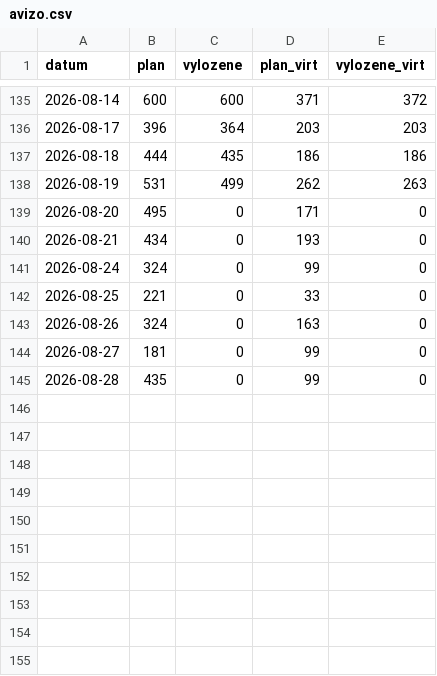
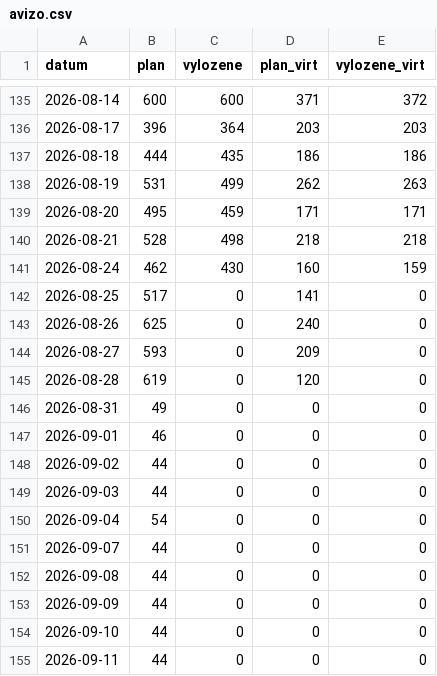
Before and after one commit to Temporary-Permanent-Fix/PREDICTION, a CSV file: public/data/SKLC3/avizo.csv, drawn as a sheet; only a part is shown, gaps mark what is left out.

Commit message:
[SKLC3] data: import avizo (GB.xlsx) – prepis

```diff
--- a/public/data/SKLC3/avizo.csv
+++ b/public/data/SKLC3/avizo.csv
@@ -138,8 +138,18 @@ datum,plan,vylozene,plan_virt,vylozene_virt
 2026-08-19,531,499,262,263
-2026-08-20,495,0,171,0
-2026-08-21,434,0,193,0
-2026-08-24,324,0,99,0
-2026-08-25,221,0,33,0
-2026-08-26,324,0,163,0
-2026-08-27,181,0,99,0
-2026-08-28,435,0,99,0
+2026-08-20,495,459,171,171
+2026-08-21,528,498,218,218
+2026-08-24,462,430,160,159
+2026-08-25,517,0,141,0
+2026-08-26,625,0,240,0
+2026-08-27,593,0,209,0
+2026-08-28,619,0,120,0
+2026-08-31,49,0,0,0
+2026-09-01,46,0,0,0
+2026-09-02,44,0,0,0
+2026-09-03,44,0,0,0
+2026-09-04,54,0,0,0
+2026-09-07,44,0,0,0
+2026-09-08,44,0,0,0
+2026-09-09,44,0,0,0
+2026-09-10,44,0,0,0
+2026-09-11,44,0,0,0
```
